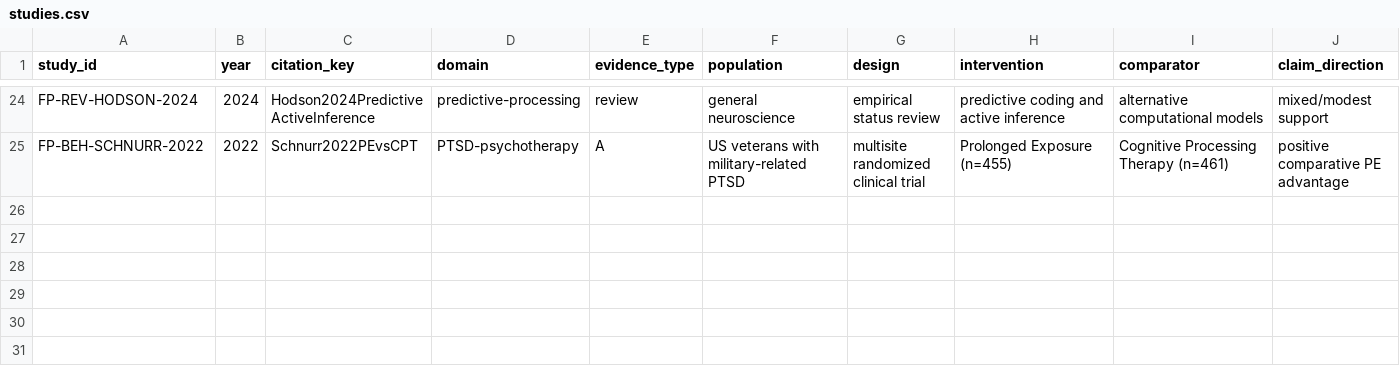
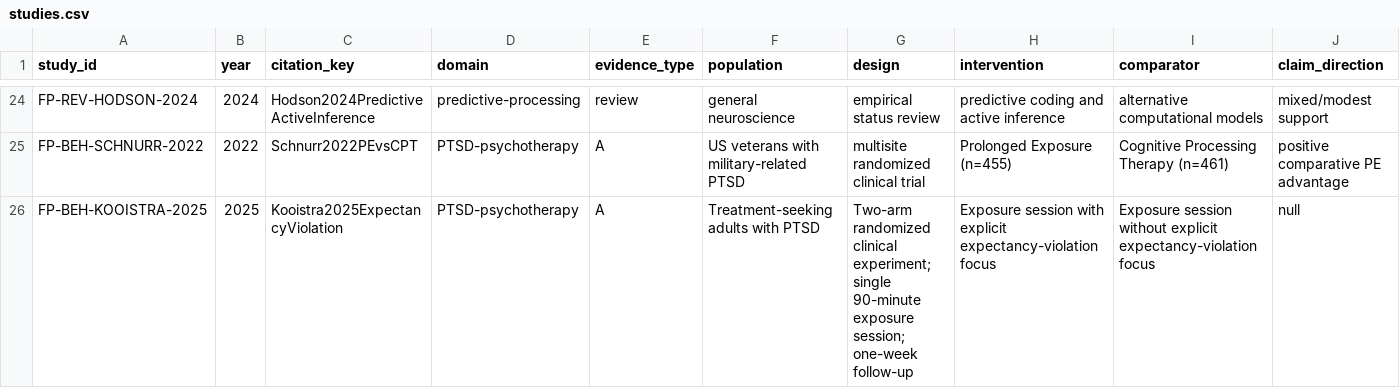
Before and after one commit to jekidev/Fearprime_03, a CSV file: data/studies.csv, drawn as a sheet; only a part is shown, gaps mark what is left out; rows hold the shown columns only; the diff names each change by its address in the sheet, - before the commit and + after, or states it on an @@ line.

Commit message:
Register Kooistra PTSD expectancy trial in evidence data

```diff
--- a/data/studies.csv
+++ b/data/studies.csv
+row 26: FP-BEH-KOOISTRA-2025 | 2025 | Kooistra2025ExpectancyViolation | PTSD-psychotherapy | A | Treatment-seeking adults with PTSD | Two-arm randomized clinical experiment; single 90-minute exposure session; one-week follow-up | Exposure session with explicit expectancy-violation focus | Exposure session without explicit expectancy-violation focus | null
```
